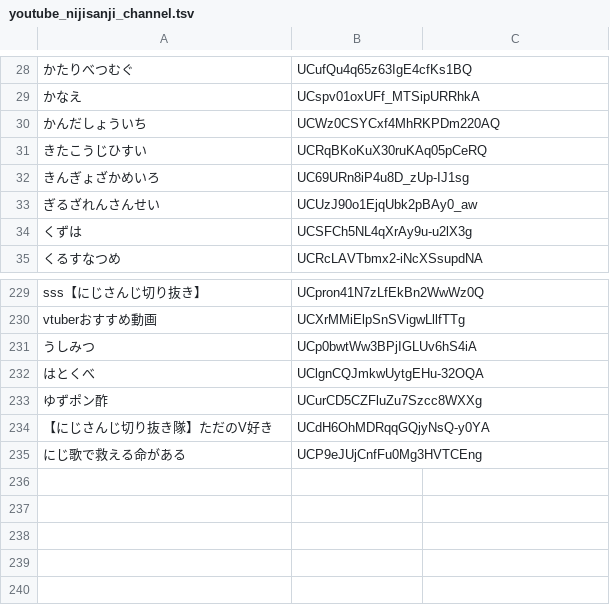
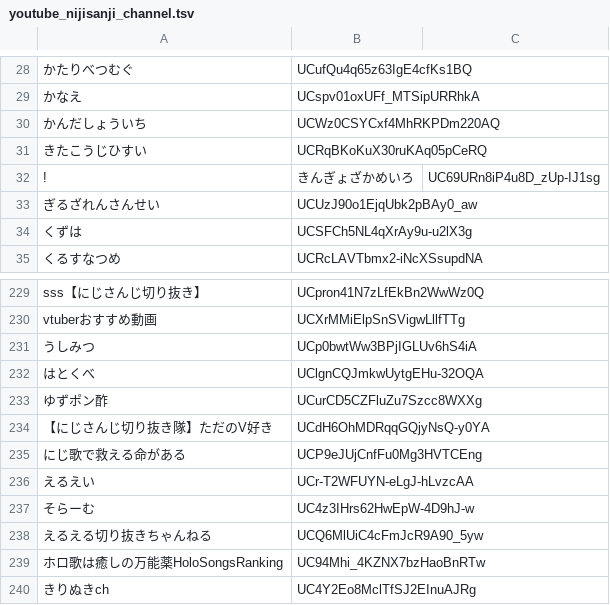
Before and after one commit to aods1004/my-dict, a TSV file: data/youtube_nijisanji_channel.tsv, drawn as a sheet; only a part is shown, gaps mark what is left out.

```diff
--- a/data/youtube_nijisanji_channel.tsv
+++ b/data/youtube_nijisanji_channel.tsv
@@ -31,3 +31,3 @@
 きたこうじひすい	UCRqBKoKuX30ruKAq05pCeRQ
-きんぎょざかめいろ	UC69URn8iP4u8D_zUp-IJ1sg
+!	きんぎょざかめいろ	UC69URn8iP4u8D_zUp-IJ1sg
 ぎるざれんさんせい	UCUzJ90o1EjqUbk2pBAy0_aw
@@ -235 +235,6 @@ vtuberおすすめ動画	UCXrMMiElpSnSVigwLllfTTg
 にじ歌で救える命がある	UCP9eJUjCnfFu0Mg3HVTCEng
+えるえい	UCr-T2WFUYN-eLgJ-hLvzcAA
+そらーむ	UC4z3IHrs62HwEpW-4D9hJ-w
+えるえる切り抜きちゃんねる	UCQ6MlUiC4cFmJcR9A90_5yw
+ホロ歌は癒しの万能薬HoloSongsRanking	UC94Mhi_4KZNX7bzHaoBnRTw
+きりぬきch	UC4Y2Eo8MclTfSJ2EInuAJRg
```
Also changed, not shown: data/exclude_url.tsv, data/tags_exchange.tsv, 18 other files.
